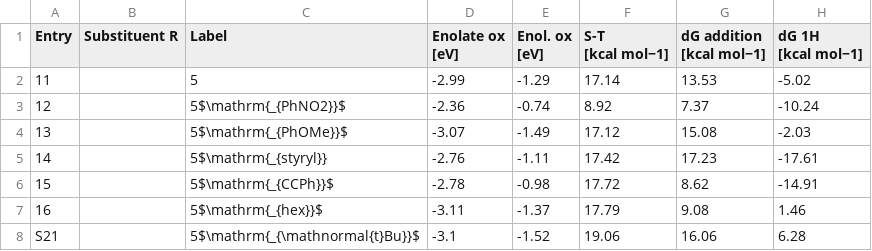
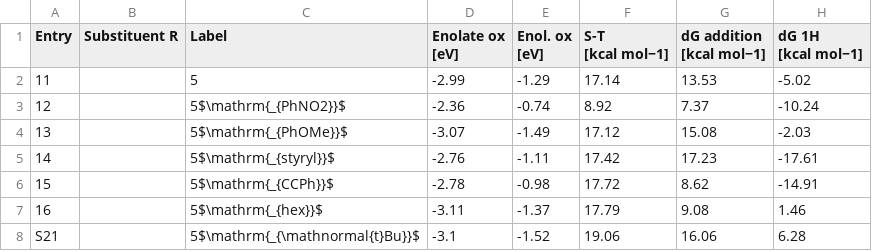
Before and after one commit to BaikgrpKAIST/FIGS-BIs_for_SET_catalysis, a CSV file: data/data_overview_substituents.csv, drawn as a sheet; only a part is shown; the diff names each change by its address in the sheet, - before the commit and + after, or states it on an @@ line.

Commit message:
Substituent label fix

```diff
--- a/data/data_overview_substituents.csv
+++ b/data/data_overview_substituents.csv
-C5 (Label): 5$\mathrm{_{styryl}}
+C5 (Label): 5$\mathrm{_{styryl}}$
```
